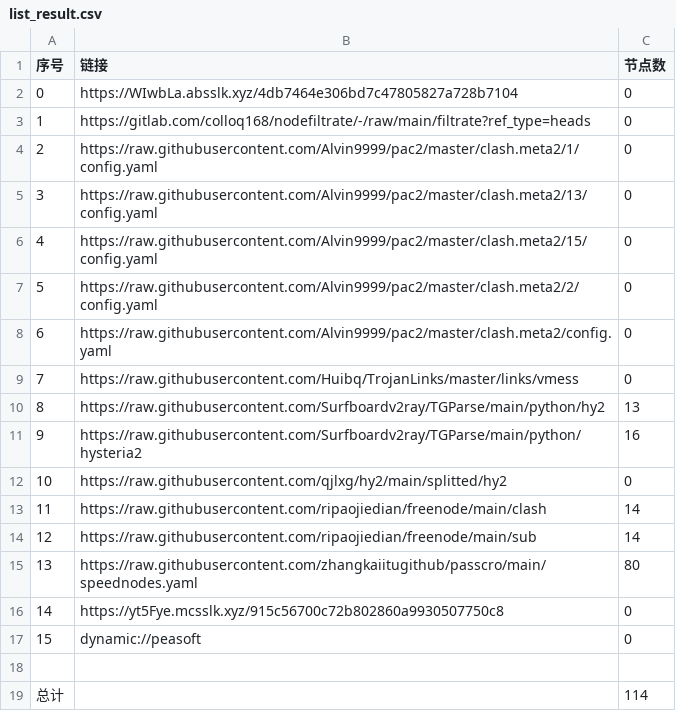
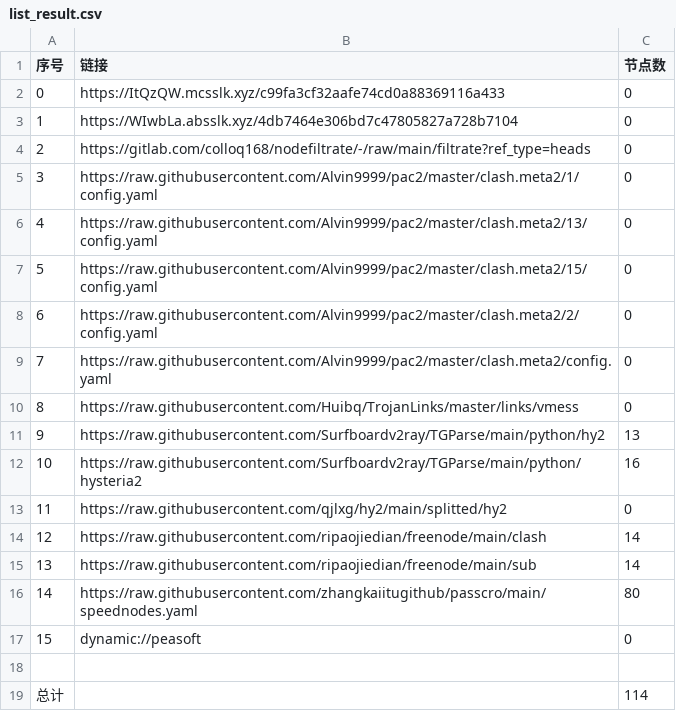
Before and after one commit to tonygyf/AutoMergePublicNodes, a CSV file: list_result.csv, drawn as a sheet; removed rows and columns are numbered as before the commit, all else as after; the diff names each change by its address in the sheet, - before the commit and + after, or states it on an @@ line.

```diff
--- a/list_result.csv
+++ b/list_result.csv
+row 2: 0 | https://ItQzQW.mcsslk.xyz/c99fa3cf32aafe74cd0a88369116a433 | 0
@@ column A (序号) renumbered between rows 3 and 16 @@
-row 16: 14 | https://yt5Fye.mcsslk.xyz/915c56700c72b802860a9930507750c8 | 0
```
Also changed, not shown: 23 other files.
